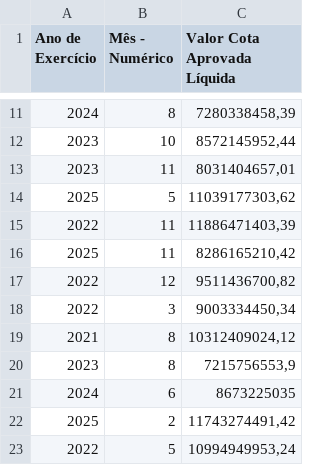
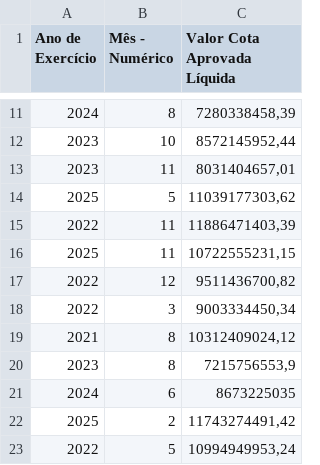
Before and after one commit to splor-mg/dados-totais-armazem-siafi, a CSV file: data-raw/totais_siafi_execucao_cota_current.csv, drawn as a sheet; only a part is shown, gaps mark what is left out.

```diff
--- a/data-raw/totais_siafi_execucao_cota_current.csv
+++ b/data-raw/totais_siafi_execucao_cota_current.csv
@@ -15,3 +15,3 @@
 "2022","11","11886471403,39"
-"2025","11","8286165210,42"
+"2025","11","10722555231,15"
 "2022","12","9511436700,82"
```
Also changed, not shown: data-raw/totais_siafi_execucao_current.csv, data-raw/totais_siafi_restos_pagar.csv, 5 other files.
